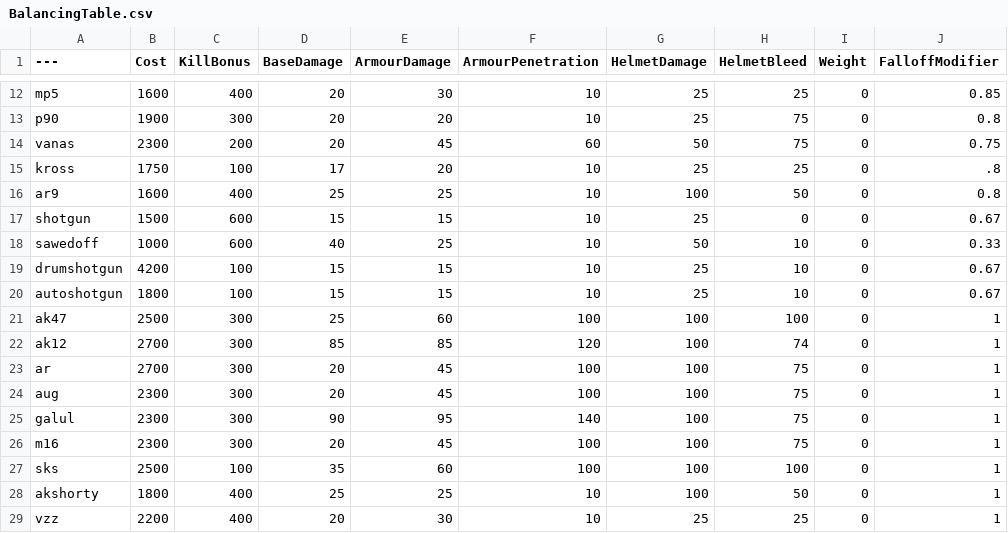
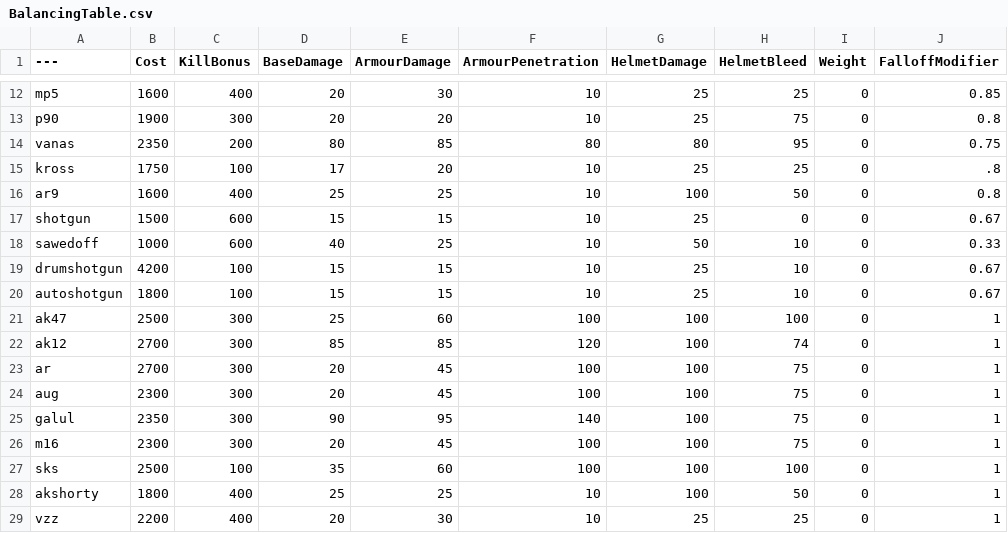
Before and after one commit to ead231/BalancingTable, a CSV file: BalancingTable.csv, drawn as a sheet; only a part is shown, gaps mark what is left out; the diff names each change by its address in the sheet, - before the commit and + after, or states it on an @@ line.

Commit message:
Update BalancingTable.csv

```diff
--- a/BalancingTable.csv
+++ b/BalancingTable.csv
-B14 (Cost): 2300
+B14 (Cost): 2350
-D14 (BaseDamage): 20
+D14 (BaseDamage): 80
-E14 (ArmourDamage): 45
+E14 (ArmourDamage): 85
-F14 (ArmourPenetration): 60
+F14 (ArmourPenetration): 80
-G14 (HelmetDamage): 50
+G14 (HelmetDamage): 80
-H14 (HelmetBleed): 75
+H14 (HelmetBleed): 95
-B25 (Cost): 2300
+B25 (Cost): 2350
```
